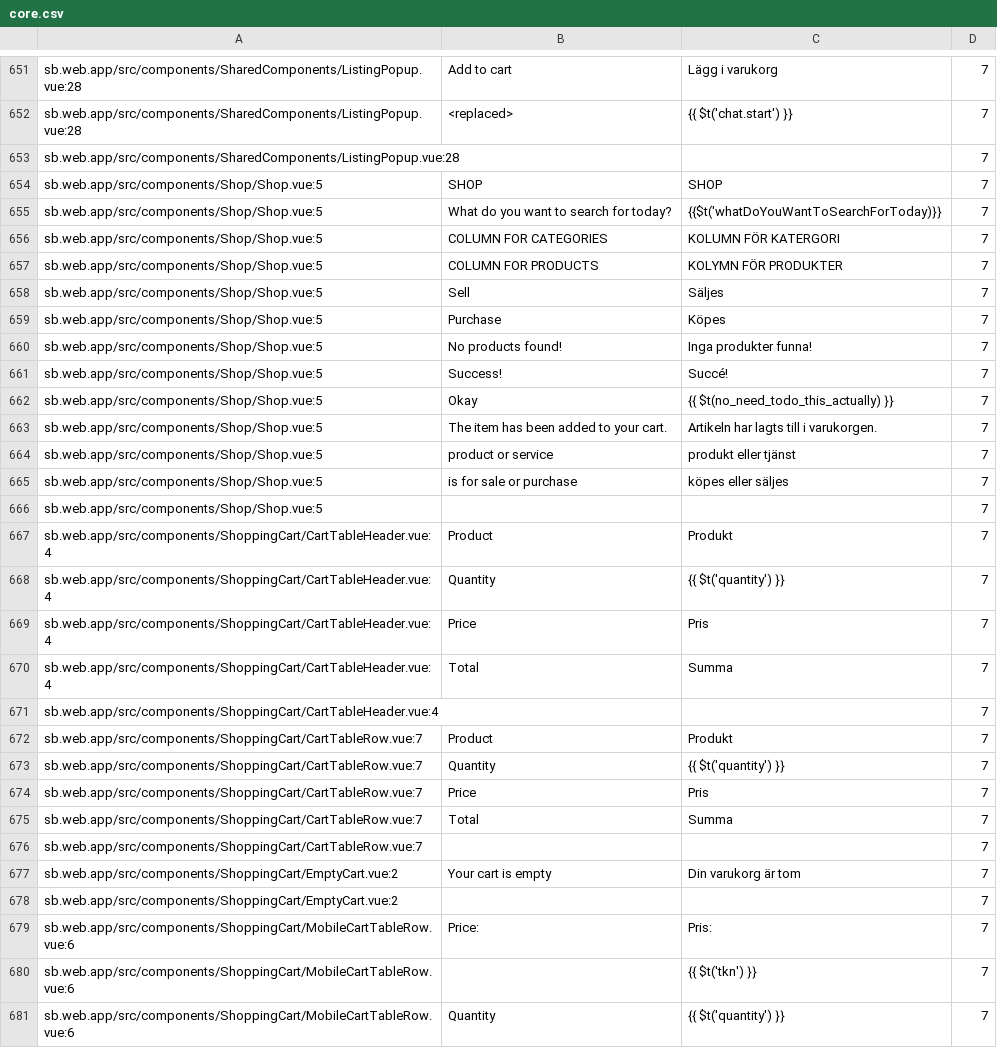
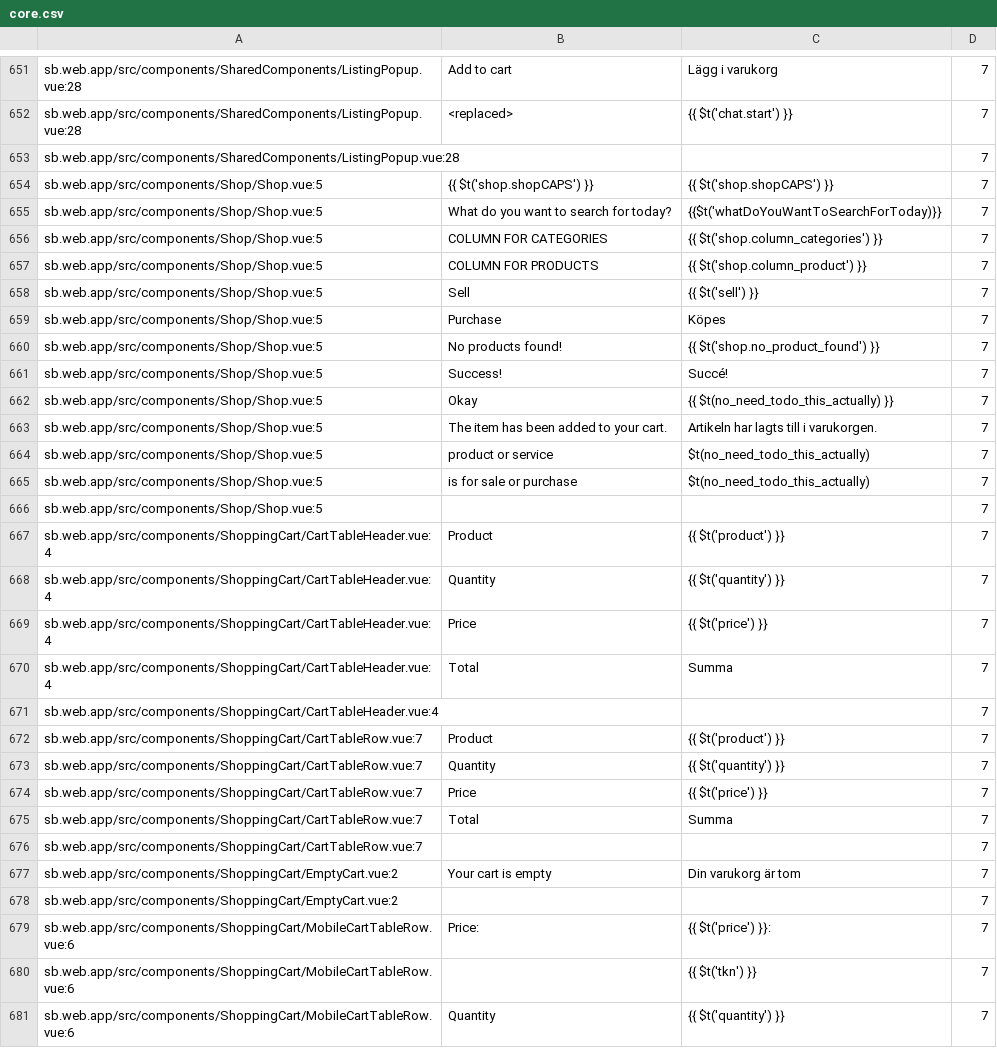
Before and after one commit to CredComSoc/CreditCoopTech, a CSV file: core.csv, drawn as a sheet; only a part is shown, gaps mark what is left out; the diff covers the shown part only.

Commit message:
Change shop related stuff 'en masse' as much as possible

```diff
--- a/core.csv
+++ b/core.csv
@@ -653,9 +653,9 @@ sb.web.app/src/components/SharedComponents/ListingPopup.vue:28,<replaced>,{{ $t(
 sb.web.app/src/components/SharedComponents/ListingPopup.vue:28,,,7
-sb.web.app/src/components/Shop/Shop.vue:5,SHOP,SHOP,7
+sb.web.app/src/components/Shop/Shop.vue:5,{{ $t('shop.shopCAPS') }},{{ $t('shop.shopCAPS') }},7
 sb.web.app/src/components/Shop/Shop.vue:5,What do you want to search for today?, {{$t('whatDoYouWantToSearchForToday)}},7
-sb.web.app/src/components/Shop/Shop.vue:5,COLUMN FOR CATEGORIES,KOLUMN FÖR KATERGORI,7
-sb.web.app/src/components/Shop/Shop.vue:5,COLUMN FOR PRODUCTS,KOLYMN FÖR PRODUKTER,7
-sb.web.app/src/components/Shop/Shop.vue:5,Sell,Säljes,7
+sb.web.app/src/components/Shop/Shop.vue:5,COLUMN FOR CATEGORIES,{{ $t('shop.column_categories') }},7
+sb.web.app/src/components/Shop/Shop.vue:5,COLUMN FOR PRODUCTS,{{ $t('shop.column_product') }},7
+sb.web.app/src/components/Shop/Shop.vue:5,Sell,{{ $t('sell') }},7
 sb.web.app/src/components/Shop/Shop.vue:5,Purchase,Köpes,7
-sb.web.app/src/components/Shop/Shop.vue:5,No products found!,Inga produkter funna!,7
+sb.web.app/src/components/Shop/Shop.vue:5,No products found!,{{ $t('shop.no_product_found') }},7
 sb.web.app/src/components/Shop/Shop.vue:5,Success!,Succé!,7
@@ -663,13 +663,13 @@ sb.web.app/src/components/Shop/Shop.vue:5,Okay,{{ $t(no_need_todo_this_actually)
 sb.web.app/src/components/Shop/Shop.vue:5,The item has been added to your cart.,Artikeln har lagts till i varukorgen.,7
-sb.web.app/src/components/Shop/Shop.vue:5,product or service,produkt eller tjänst,7
-sb.web.app/src/components/Shop/Shop.vue:5,is for sale or purchase,köpes eller säljes,7
+sb.web.app/src/components/Shop/Shop.vue:5,product or service,$t(no_need_todo_this_actually),7
+sb.web.app/src/components/Shop/Shop.vue:5,is for sale or purchase,$t(no_need_todo_this_actually),7
 sb.web.app/src/components/Shop/Shop.vue:5,,,7
-sb.web.app/src/components/ShoppingCart/CartTableHeader.vue:4,Product, Produkt ,7
+sb.web.app/src/components/ShoppingCart/CartTableHeader.vue:4,Product, {{ $t('product') }} ,7
 sb.web.app/src/components/ShoppingCart/CartTableHeader.vue:4, Quantity, {{ $t('quantity') }} ,7
-sb.web.app/src/components/ShoppingCart/CartTableHeader.vue:4, Price, Pris ,7
+sb.web.app/src/components/ShoppingCart/CartTableHeader.vue:4, Price, {{ $t('price') }} ,7
 sb.web.app/src/components/ShoppingCart/CartTableHeader.vue:4,Total, Summa ,7
 sb.web.app/src/components/ShoppingCart/CartTableHeader.vue:4,,,7
-sb.web.app/src/components/ShoppingCart/CartTableRow.vue:7,Product, Produkt ,7
+sb.web.app/src/components/ShoppingCart/CartTableRow.vue:7,Product, {{ $t('product') }} ,7
 sb.web.app/src/components/ShoppingCart/CartTableRow.vue:7, Quantity, {{ $t('quantity') }} ,7
-sb.web.app/src/components/ShoppingCart/CartTableRow.vue:7, Price, Pris ,7
+sb.web.app/src/components/ShoppingCart/CartTableRow.vue:7, Price, {{ $t('price') }} ,7
 sb.web.app/src/components/ShoppingCart/CartTableRow.vue:7,Total, Summa ,7
@@ -678,3 +678,3 @@ sb.web.app/src/components/ShoppingCart/EmptyCart.vue:2,Your cart is empty,Din va
 sb.web.app/src/components/ShoppingCart/EmptyCart.vue:2,,,7
-sb.web.app/src/components/ShoppingCart/MobileCartTableRow.vue:6, Price:, Pris: ,7
+sb.web.app/src/components/ShoppingCart/MobileCartTableRow.vue:6, Price:, {{ $t('price') }}: ,7
 sb.web.app/src/components/ShoppingCart/MobileCartTableRow.vue:6,, {{ $t('tkn') }} ,7
```
Also changed, not shown: 38 edited cells elsewhere in this file, 26 other files.
